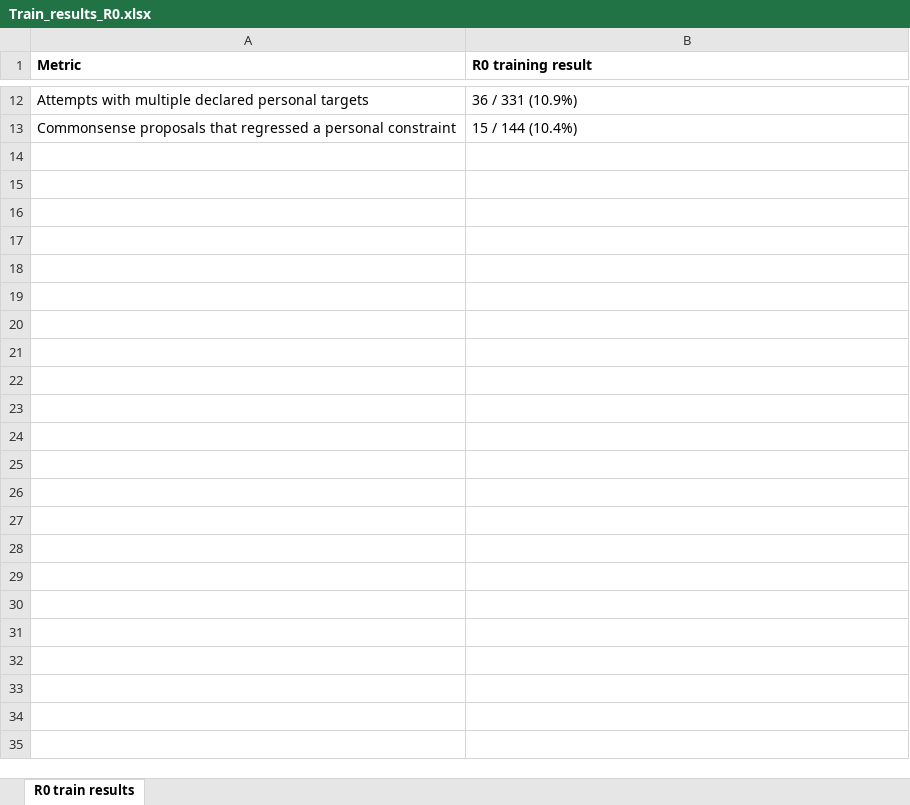
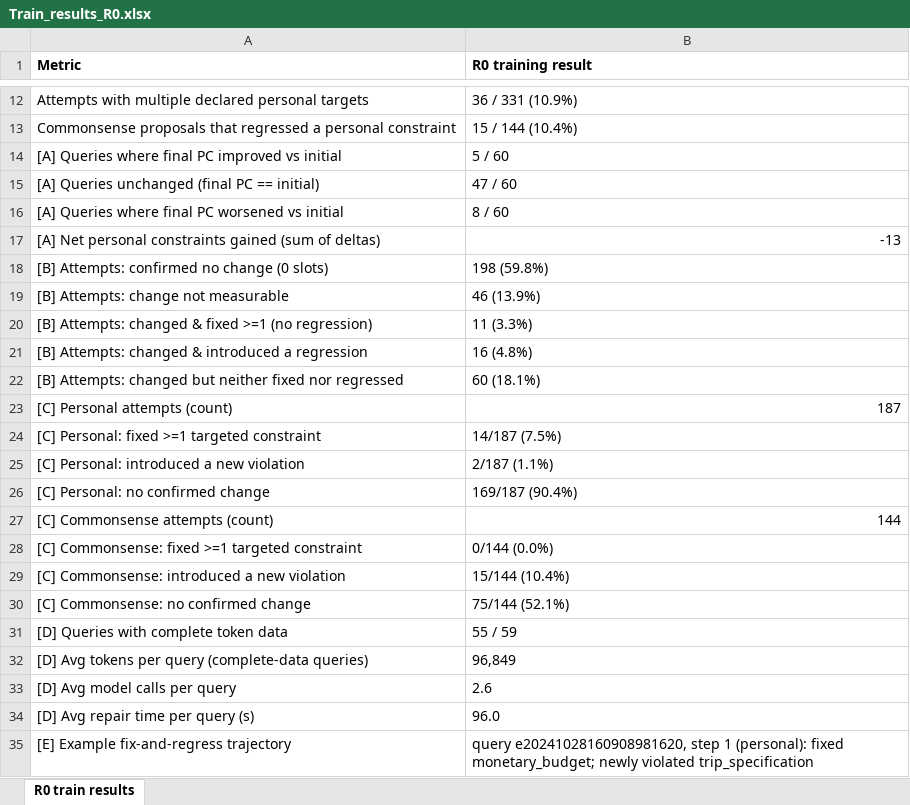
Before and after one commit to hangchill/Agentic-Travel-Planner-Ablation-of-Verifications-, an Excel workbook: train_result_analysis/Train_results_R0.xlsx, sheet R0 train results, drawn as a sheet; only a part is shown, gaps mark what is left out; values as stored, in another font and other column widths than the file's, no borders; the diff names each change by its address in the sheet, - before the commit and + after, or states it on an @@ line.

Commit message:
Train_results_R0: add analyses A-E (init-vs-final PC, change outcomes, phase productivity, cost, failure trajectory)
Append five analyses below the spacer in the R0 table/xlsx, all computed from
experiments/subset_train-r0 (attempts.jsonl + per-query checkpoints):
 A: initial vs final personal-constraint satisfaction (improved/same/worse)
 B: mutually-exclusive change outcomes (no change / fix / regression / neutral)
 C: personal vs commonsense phase productivity
 D: cost (tokens, model calls, repair time per query)
 E: a real fix-and-regress trajectory with readable constraint families
No summary in the notebook or xlsx.

```diff
--- a/train_result_analysis/Train_results_R0.xlsx (sheet R0 train results)
+++ b/train_result_analysis/Train_results_R0.xlsx (sheet R0 train results)
+row 14: [A] Queries where final PC improved vs initial | 5 / 60
+row 15: [A] Queries unchanged (final PC == initial) | 47 / 60
+row 16: [A] Queries where final PC worsened vs initial | 8 / 60
+row 17: [A] Net personal constraints gained (sum of deltas) | -13
+row 18: [B] Attempts: confirmed no change (0 slots) | 198 (59.8%)
+row 19: [B] Attempts: change not measurable | 46 (13.9%)
+row 20: [B] Attempts: changed & fixed >=1 (no regression) | 11 (3.3%)
+row 21: [B] Attempts: changed & introduced a regression | 16 (4.8%)
+row 22: [B] Attempts: changed but neither fixed nor regressed | 60 (18.1%)
+row 23: [C] Personal attempts (count) | 187
+row 24: [C] Personal: fixed >=1 targeted constraint | 14/187 (7.5%)
+row 25: [C] Personal: introduced a new violation | 2/187 (1.1%)
+row 26: [C] Personal: no confirmed change | 169/187 (90.4%)
+row 27: [C] Commonsense attempts (count) | 144
+row 28: [C] Commonsense: fixed >=1 targeted constraint | 0/144 (0.0%)
+row 29: [C] Commonsense: introduced a new violation | 15/144 (10.4%)
+row 30: [C] Commonsense: no confirmed change | 75/144 (52.1%)
+row 31: [D] Queries with complete token data | 55 / 59
+row 32: [D] Avg tokens per query (complete-data queries) | 96,849
+row 33: [D] Avg model calls per query | 2.6
+row 34: [D] Avg repair time per query (s) | 96.0
+row 35: [E] Example fix-and-regress trajectory | query e20241028160908981620, step 1 (personal): fixed monetary_budget; newly violated trip_specification
```
Also changed, not shown: 1 other file.
